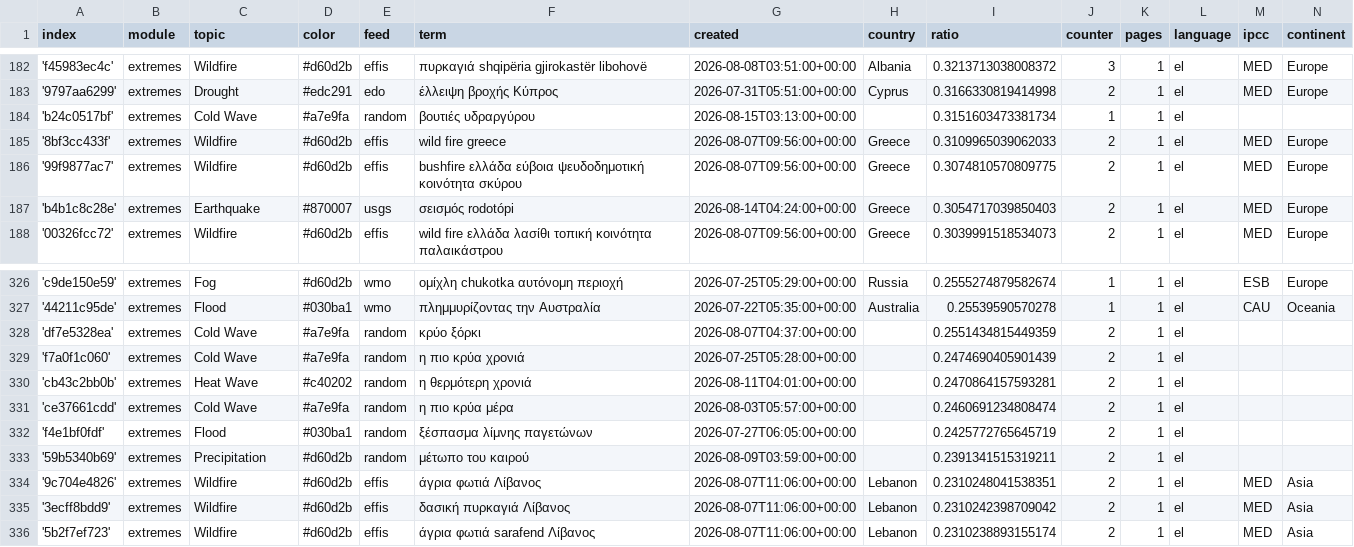
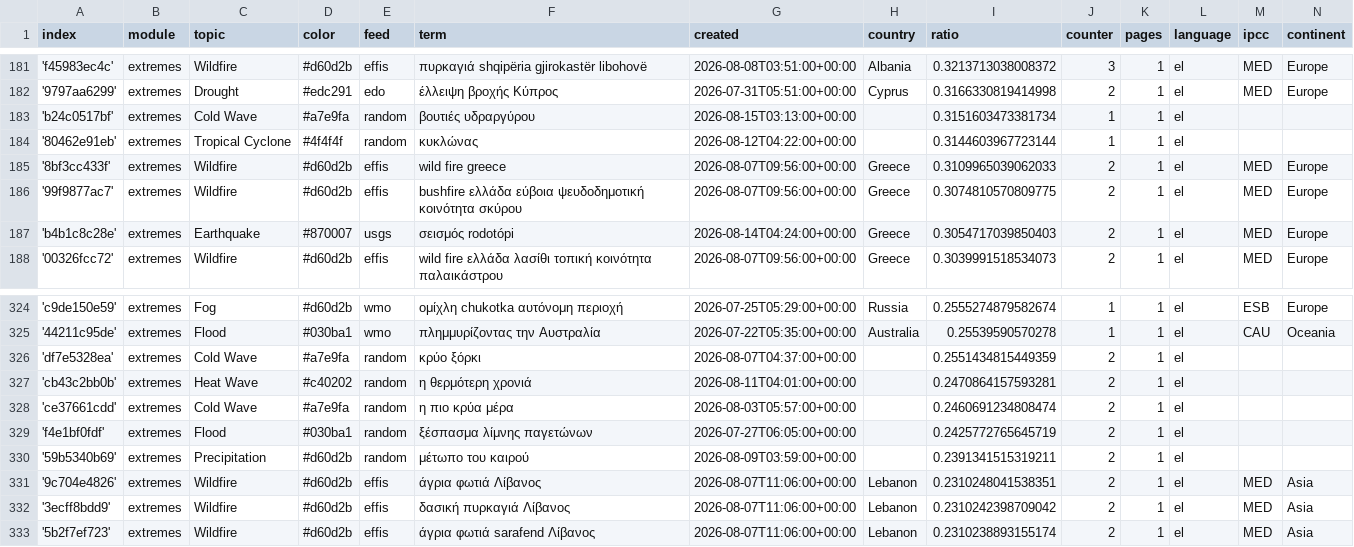
Before and after one commit to newsWhisperer/greekExtremes, a CSV file: terms.csv, drawn as a sheet; only a part is shown, gaps mark what is left out; the diff covers the shown part only.

```diff
--- a/terms.csv
+++ b/terms.csv
@@ -184,2 +183,3 @@ index,module,topic,color,feed,term,created,country,ratio,counter,pages,language,
 'b24c0517bf',extremes,Cold Wave,#a7e9fa,random,βουτιές υδραργύρου,2026-08-15T03:13:00+00:00,,0.3151603473381734,1,1,el,,
+'80462e91eb',extremes,Tropical Cyclone,#4f4f4f,random,κυκλώνας,2026-08-12T04:22:00+00:00,,0.3144603967723144,1,1,el,,
 '8bf3cc433f',extremes,Wildfire,#d60d2b,effis,wild fire greece,2026-08-07T09:56:00+00:00,Greece,0.3109965039062033,2,1,el,MED,Europe
@@ -328,3 +326,2 @@ index,module,topic,color,feed,term,created,country,ratio,counter,pages,language,
 'df7e5328ea',extremes,Cold Wave,#a7e9fa,random,κρύο ξόρκι,2026-08-07T04:37:00+00:00,,0.2551434815449359,2,1,el,,
-'f7a0f1c060',extremes,Cold Wave,#a7e9fa,random,η πιο κρύα χρονιά,2026-07-25T05:28:00+00:00,,0.2474690405901439,2,1,el,,
 'cb43c2bb0b',extremes,Heat Wave,#c40202,random,η θερμότερη χρονιά,2026-08-11T04:01:00+00:00,,0.2470864157593281,2,1,el,,
```
Also changed, not shown: 5 added rows, 6 removed rows and 3 edited cells elsewhere in this file.
